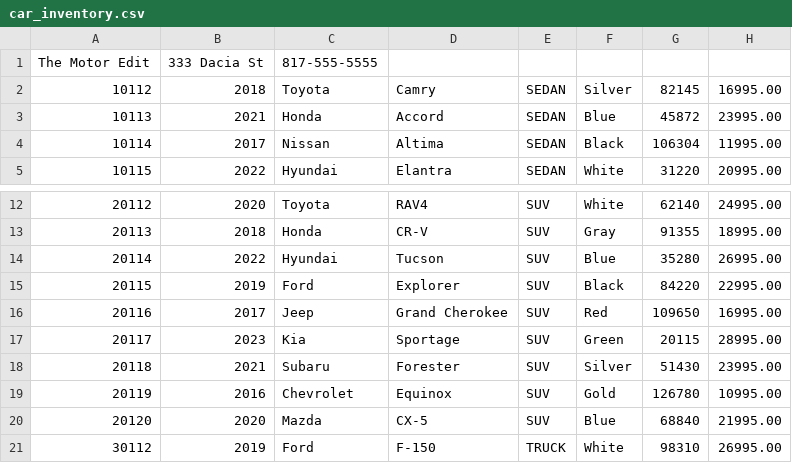
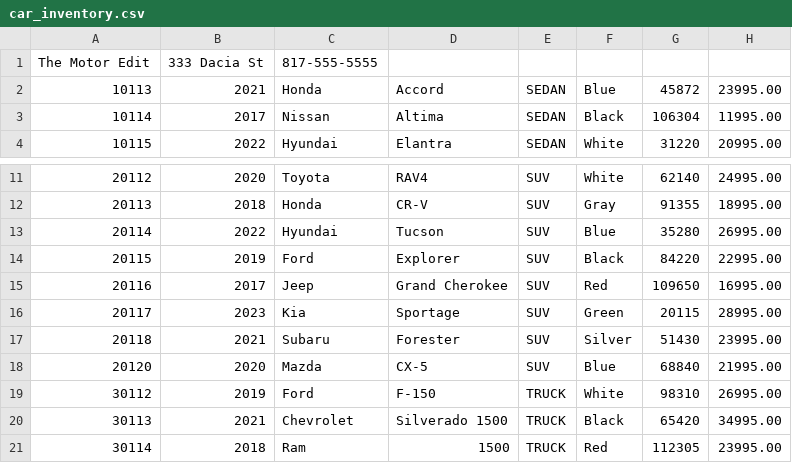
Before and after one commit to DaaciE/Bootcamp_Evans, a CSV file: Workshop4/src/main/resources/car_inventory.csv, drawn as a sheet; only a part is shown, gaps mark what is left out; the shorter side is filled out with more unchanged rows; the diff names each change by its address in the sheet, - before the commit and + after, or states it on an @@ line.

Commit message:
workshop5 completed

```diff
--- a/Workshop4/src/main/resources/car_inventory.csv
+++ b/Workshop4/src/main/resources/car_inventory.csv
-row 2: 10112 | 2018 | Toyota | Camry | SEDAN | Silver | 82145 | 16995.00
-row 19: 20119 | 2016 | Chevrolet | Equinox | SUV | Gold | 126780 | 10995.00
```
Also changed, not shown: 5 other files.
